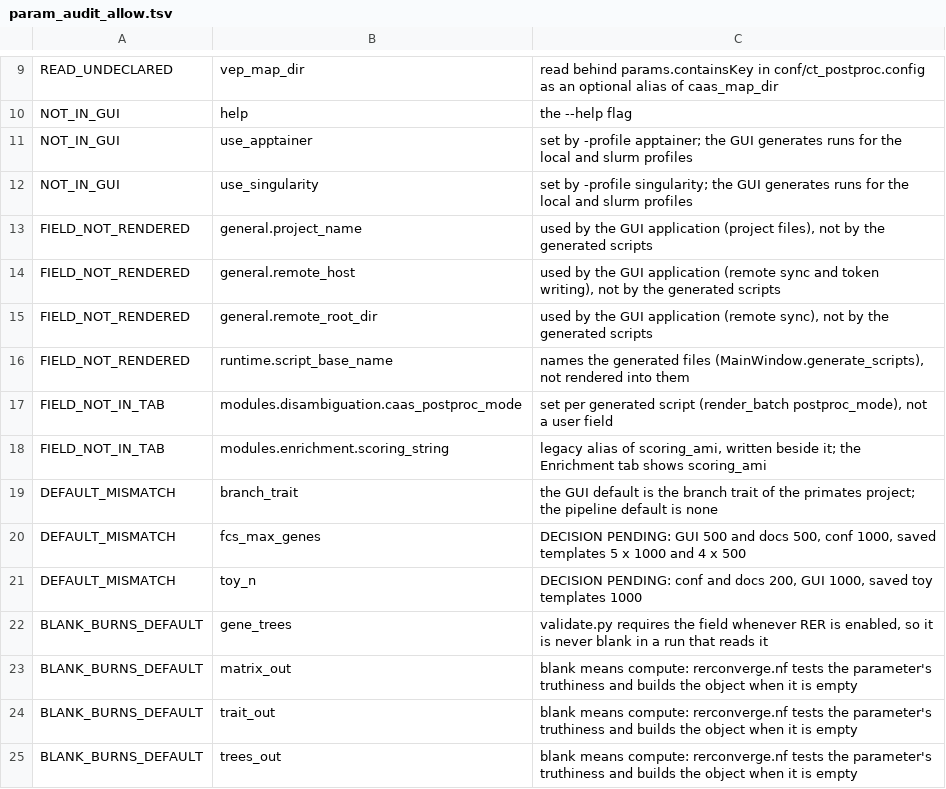
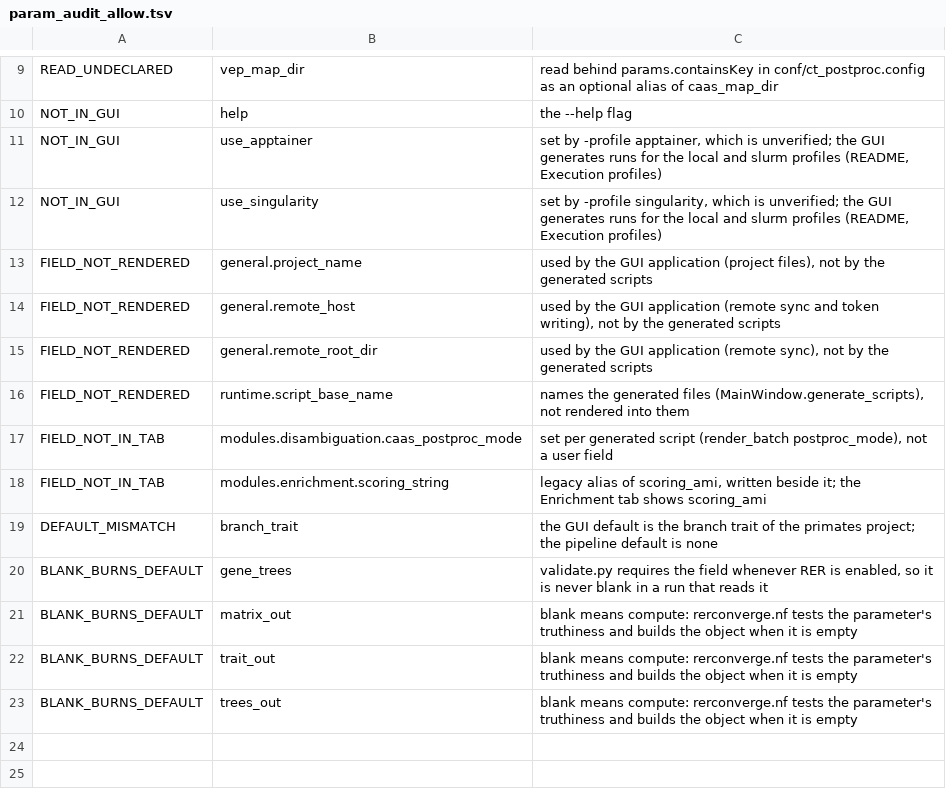
Before and after one commit to nozerorma/PhyloPhere, a TSV file: validation/wiring/param_audit_allow.tsv, drawn as a sheet; only a part is shown, gaps mark what is left out.

```diff
--- a/validation/wiring/param_audit_allow.tsv
+++ b/validation/wiring/param_audit_allow.tsv
@@ -10,4 +10,4 @@ READ_UNDECLARED	vep_map_dir	read behind params.containsKey in conf/ct_postproc.c
 NOT_IN_GUI	help	the --help flag
-NOT_IN_GUI	use_apptainer	set by -profile apptainer; the GUI generates runs for the local and slurm profiles
-NOT_IN_GUI	use_singularity	set by -profile singularity; the GUI generates runs for the local and slurm profiles
+NOT_IN_GUI	use_apptainer	set by -profile apptainer, which is unverified; the GUI generates runs for the local and slurm profiles (README, Execution profiles)
+NOT_IN_GUI	use_singularity	set by -profile singularity, which is unverified; the GUI generates runs for the local and slurm profiles (README, Execution profiles)
 FIELD_NOT_RENDERED	general.project_name	used by the GUI application (project files), not by the generated scripts
@@ -19,4 +19,2 @@ FIELD_NOT_IN_TAB	modules.enrichment.scoring_string	legacy alias of scoring_ami,
 DEFAULT_MISMATCH	branch_trait	the GUI default is the branch trait of the primates project; the pipeline default is none
-DEFAULT_MISMATCH	fcs_max_genes	DECISION PENDING: GUI 500 and docs 500, conf 1000, saved templates 5 x 1000 and 4 x 500
-DEFAULT_MISMATCH	toy_n	DECISION PENDING: conf and docs 200, GUI 1000, saved toy templates 1000
 BLANK_BURNS_DEFAULT	gene_trees	validate.py requires the field whenever RER is enabled, so it is never blank in a run that reads it
```
Also changed, not shown: 9 other files.
